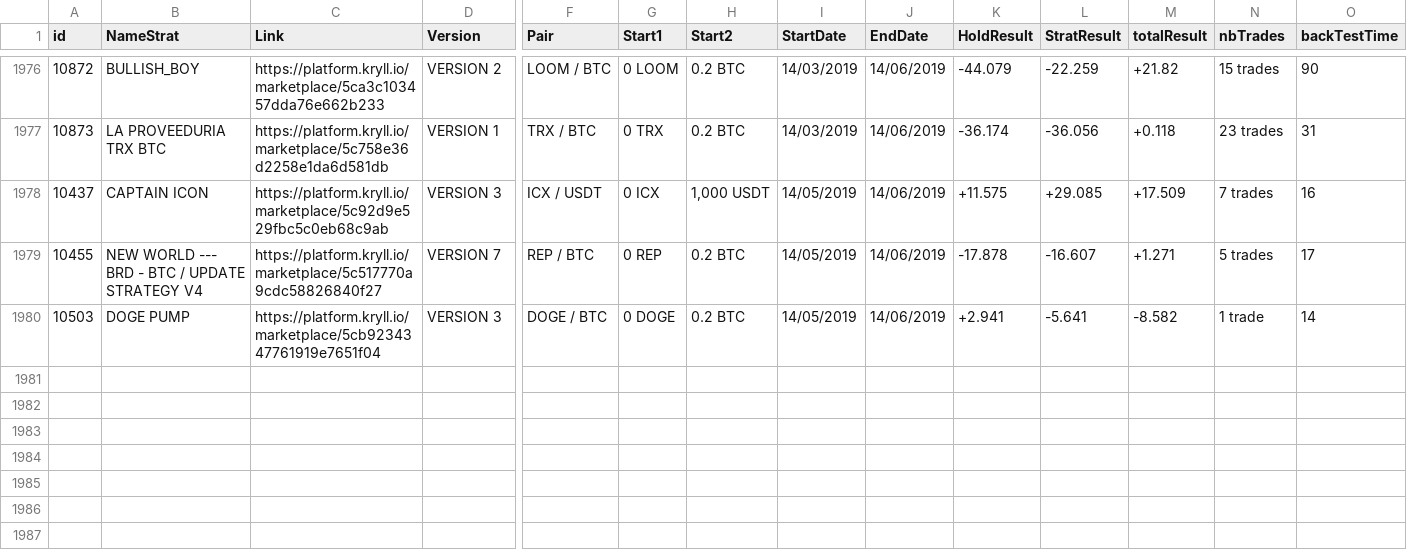
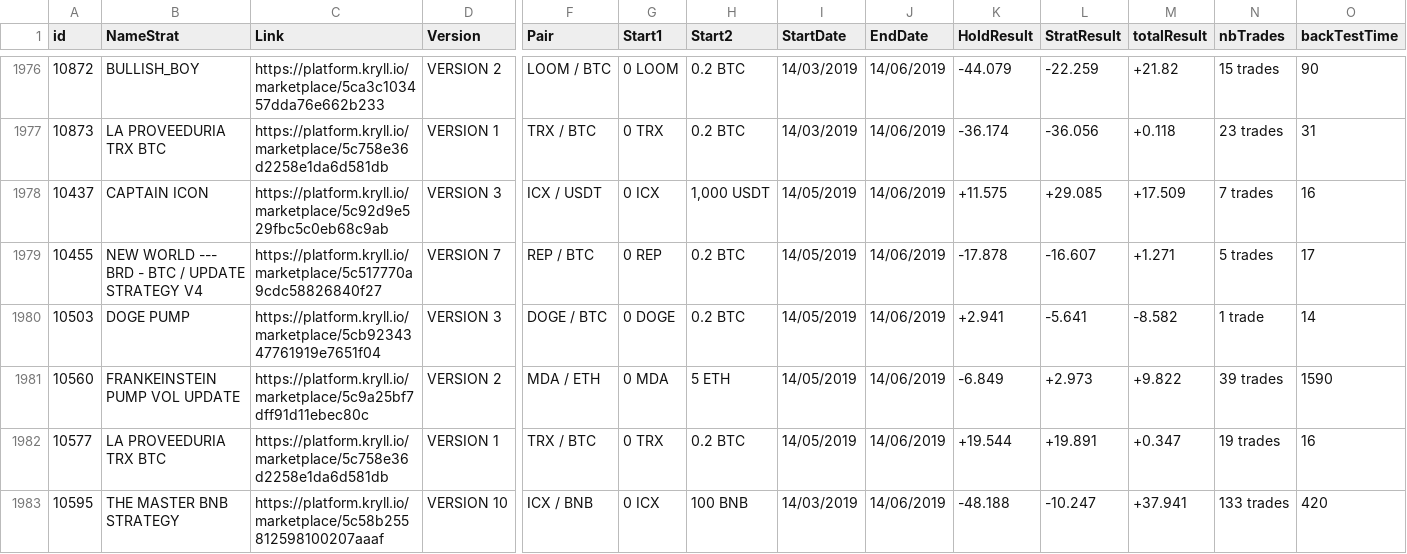
Before and after one commit to briceme/backtest-kryll, a CSV file: Results.csv, drawn as a sheet; only a part is shown, gaps mark what is left out; rows hold the shown columns only; the diff names each change by its address in the sheet, - before the commit and + after, or states it on an @@ line.

```diff
--- a/Results.csv
+++ b/Results.csv
+row 1981: 10560 | FRANKEINSTEIN PUMP VOL UPDATE | https://platform.kryll.io/marketplace/5c9a25bf7dff91d11ebec80c | VERSION 2 | MDA / ETH | 0 MDA | 5 ETH | 14/05/2019 | 14/06/2019 | -6.849 | +2.973 | +9.822 | 39 trades | 1590
+row 1982: 10577 | LA PROVEEDURIA TRX BTC | https://platform.kryll.io/marketplace/5c758e36d2258e1da6d581db | VERSION 1 | TRX / BTC | 0 TRX | 0.2 BTC | 14/05/2019 | 14/06/2019 | +19.544 | +19.891 | +0.347 | 19 trades | 16
+row 1983: 10595 | THE MASTER BNB STRATEGY | https://platform.kryll.io/marketplace/5c58b255812598100207aaaf | VERSION 10 | ICX / BNB | 0 ICX | 100 BNB | 14/03/2019 | 14/06/2019 | -48.188 | -10.247 | +37.941 | 133 trades | 420
```
Also changed, not shown: 4 other files.
